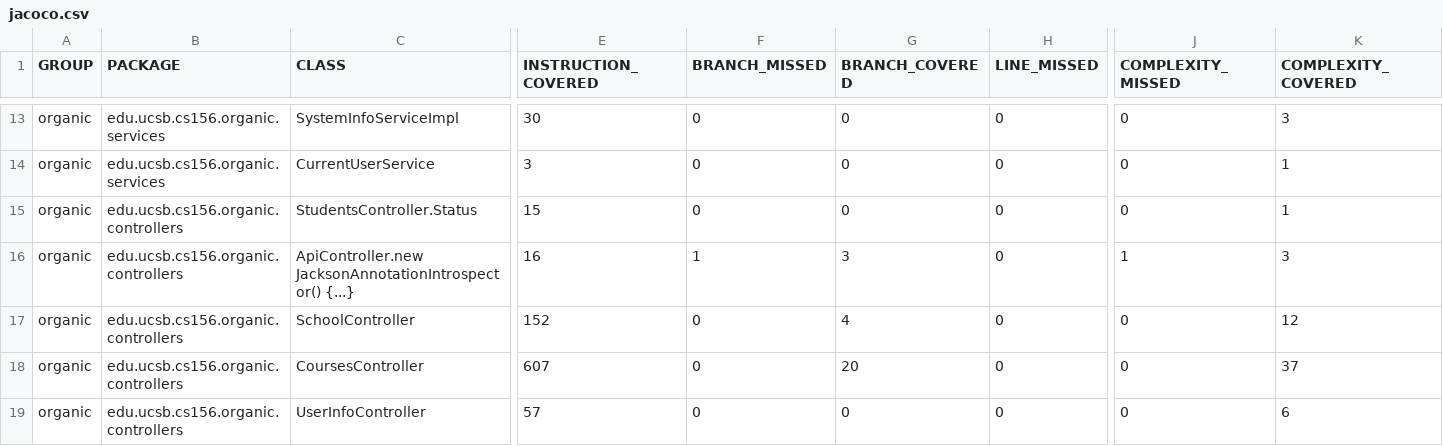
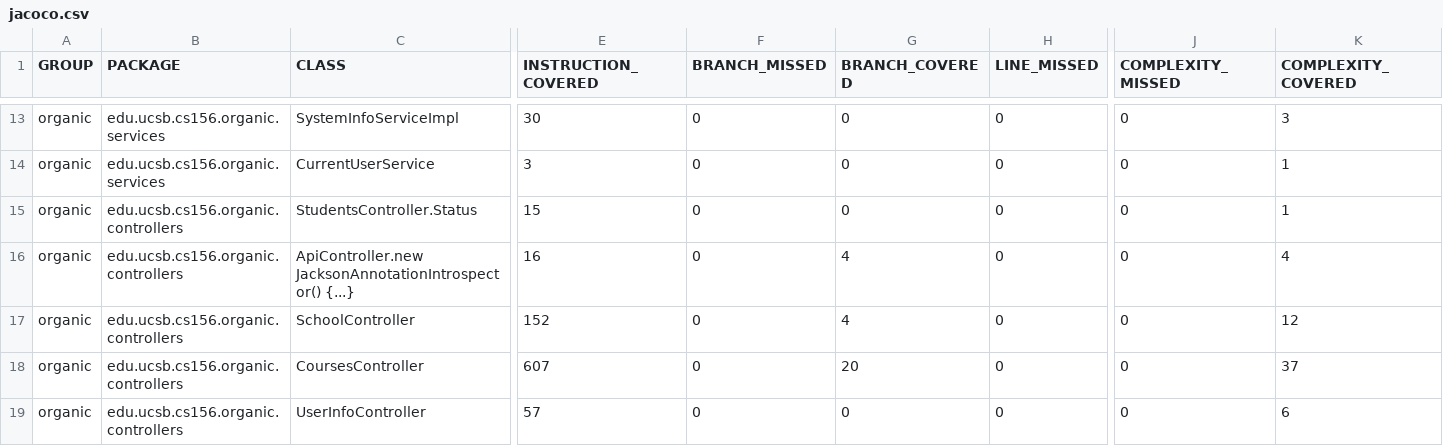
Before and after one commit to ucsb-cs156-s24/proj-organic-s24-5pm-3, a CSV file: prs/23/jacoco/jacoco.csv, drawn as a sheet; only a part is shown, gaps mark what is left out; the diff names each change by its address in the sheet, - before the commit and + after, or states it on an @@ line.

```diff
--- a/prs/23/jacoco/jacoco.csv
+++ b/prs/23/jacoco/jacoco.csv
-F16 (BRANCH_MISSED): 1
+F16 (BRANCH_MISSED): 0
-G16 (BRANCH_COVERED): 3
+G16 (BRANCH_COVERED): 4
-J16 (COMPLEXITY_MISSED): 1
+J16 (COMPLEXITY_MISSED): 0
-K16 (COMPLEXITY_COVERED): 3
+K16 (COMPLEXITY_COVERED): 4
```
Also changed, not shown: 7 other files.
